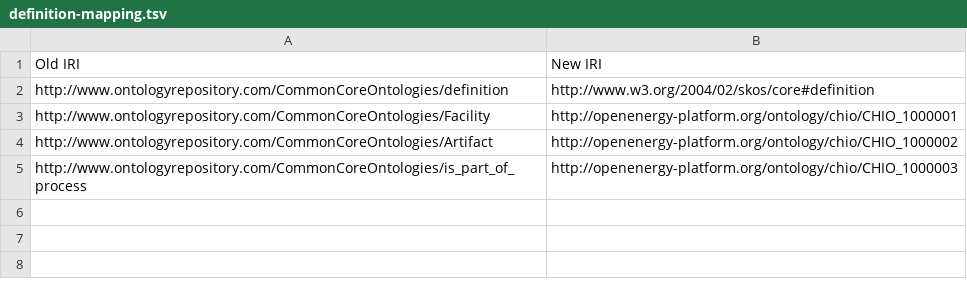
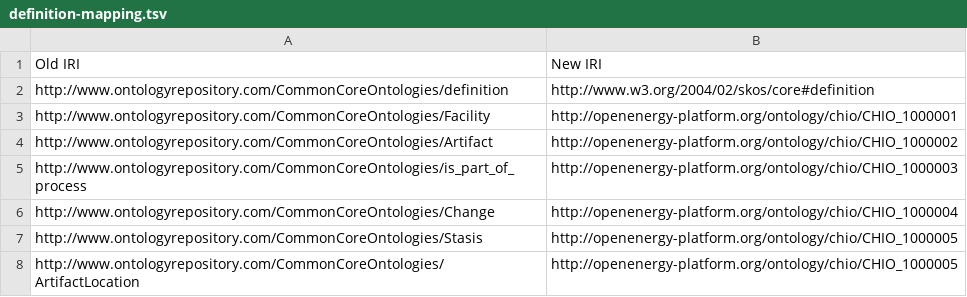
Before and after one commit to dlr-ve-esy/charging-ontology, a TSV file: scripts/cco-imports/definition-mapping.tsv, drawn as a sheet.

Commit message:
Added TODO and some new imports.

```diff
--- a/scripts/cco-imports/definition-mapping.tsv
+++ b/scripts/cco-imports/definition-mapping.tsv
@@ -5 +5,4 @@ http://www.ontologyrepository.com/CommonCoreOntologies/Artifact	http://openenerg
 http://www.ontologyrepository.com/CommonCoreOntologies/is_part_of_process	http://openenergy-platform.org/ontology/chio/CHIO_1000003
+http://www.ontologyrepository.com/CommonCoreOntologies/Change	http://openenergy-platform.org/ontology/chio/CHIO_1000004
+http://www.ontologyrepository.com/CommonCoreOntologies/Stasis	http://openenergy-platform.org/ontology/chio/CHIO_1000005
+http://www.ontologyrepository.com/CommonCoreOntologies/ArtifactLocation	http://openenergy-platform.org/ontology/chio/CHIO_1000005
```
Also changed, not shown: 2 other files.
